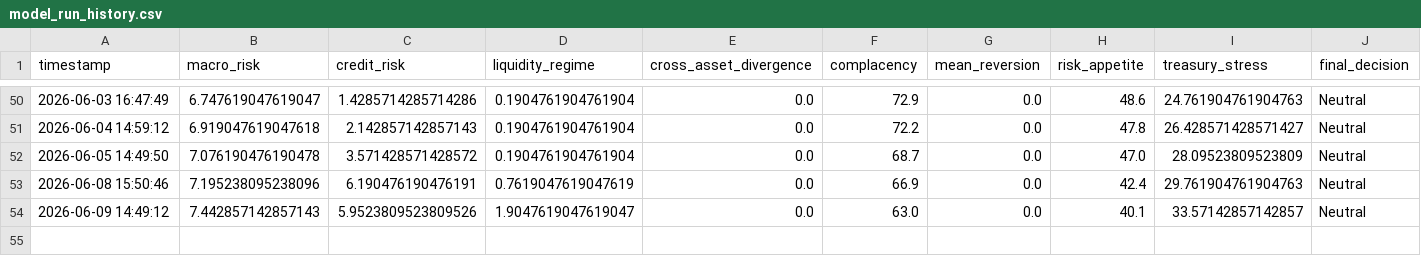
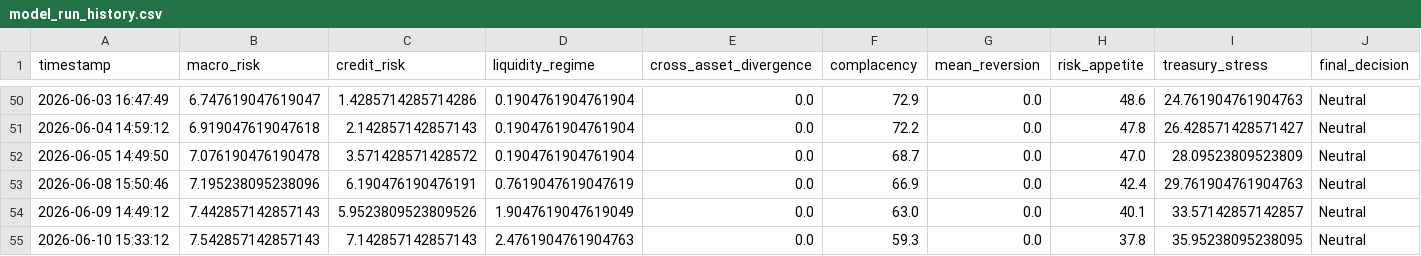
Before and after one commit to AaronMAlbright/credit-risk-dashboard, a CSV file: history/model_run_history.csv, drawn as a sheet; only a part is shown, gaps mark what is left out; rows hold the shown columns only; the diff names each change by its address in the sheet, - before the commit and + after, or states it on an @@ line.

```diff
--- a/history/model_run_history.csv
+++ b/history/model_run_history.csv
-D54 (liquidity_regime): 1.9047619047619047
+D54 (liquidity_regime): 1.9047619047619049
+row 55: 2026-06-10 15:33:12 | 7.542857142857143 | 7.142857142857143 | 2.4761904761904763 | 0.0 | 59.3 | 0.0 | 37.8 | 35.95238095238095 | Neutral
```
Also changed, not shown: history/credit_compensation_scorecard_history.csv.
